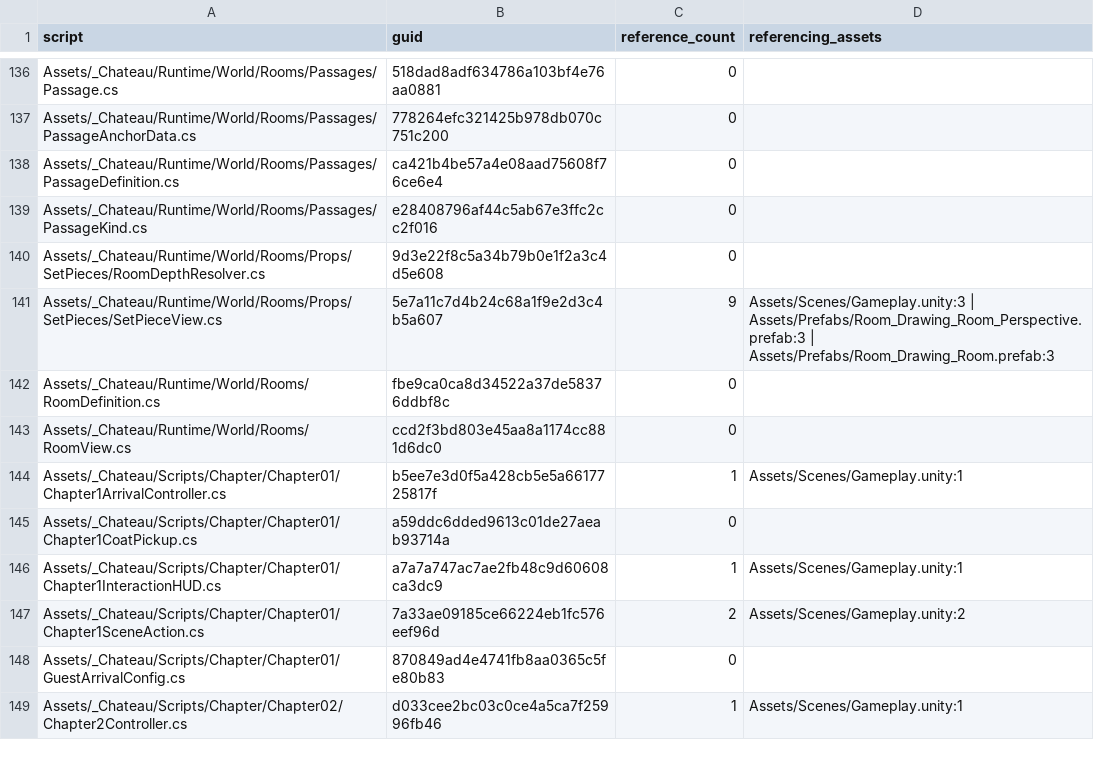
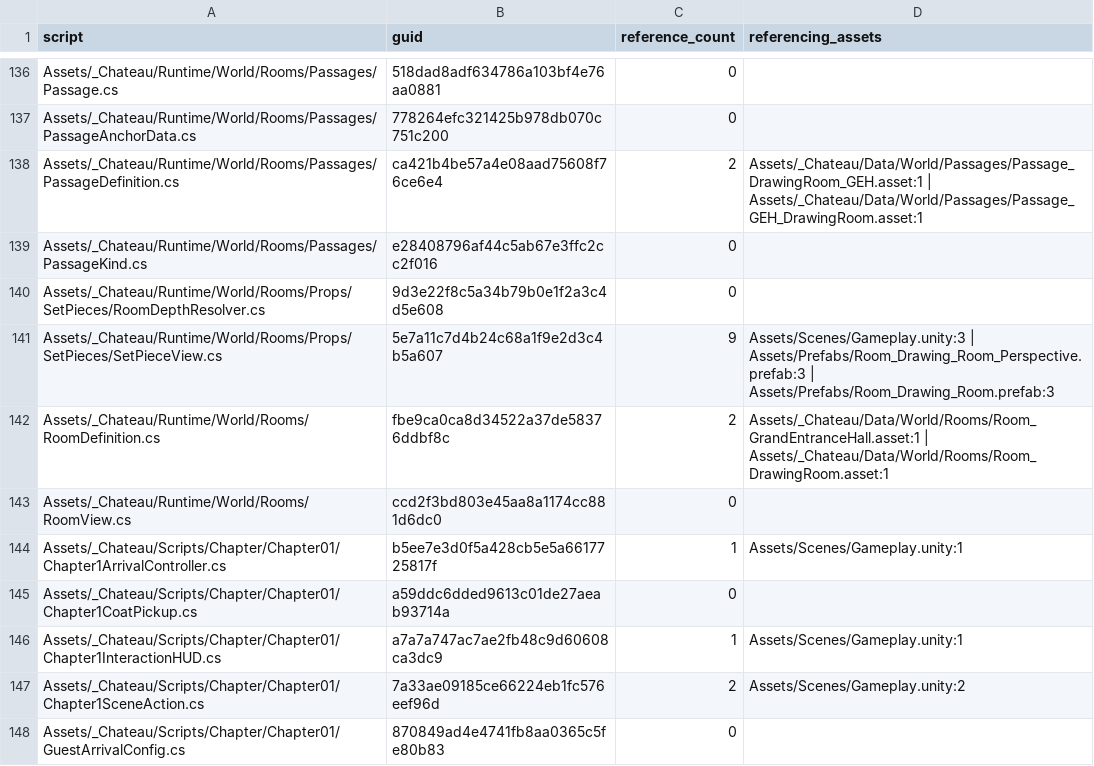
Before and after one commit to redgargoyle/ChateauElsewhere, a CSV file: Docs/Architecture/Generated/serialized_script_refs.csv, drawn as a sheet; only a part is shown, gaps mark what is left out; the shorter side is filled out with more unchanged rows.

Commit message:
data(world): author entrance drawing room definitions

```diff
--- a/Docs/Architecture/Generated/serialized_script_refs.csv
+++ b/Docs/Architecture/Generated/serialized_script_refs.csv
@@ -137,3 +137,3 @@ Assets/_Chateau/Runtime/World/Rooms/Passages/Passage.cs,518dad8adf634786a103bf4e
 Assets/_Chateau/Runtime/World/Rooms/Passages/PassageAnchorData.cs,778264efc321425b978db070c751c200,0,
-Assets/_Chateau/Runtime/World/Rooms/Passages/PassageDefinition.cs,ca421b4be57a4e08aad75608f76ce6e4,0,
+Assets/_Chateau/Runtime/World/Rooms/Passages/PassageDefinition.cs,ca421b4be57a4e08aad75608f76ce6e4,2,Assets/_Chateau/Data/World/Passages/Passage_DrawingRoom_GEH.asset:1 | Assets/_Chateau/Data/World/Passages/Passage_GEH_DrawingRoom.asset:1
 Assets/_Chateau/Runtime/World/Rooms/Passages/PassageKind.cs,e28408796af44c5ab67e3ffc2cc2f016,0,
@@ -141,3 +141,3 @@ Assets/_Chateau/Runtime/World/Rooms/Props/SetPieces/RoomDepthResolver.cs,9d3e22f
 Assets/_Chateau/Runtime/World/Rooms/Props/SetPieces/SetPieceView.cs,5e7a11c7d4b24c68a1f9e2d3c4b5a607,9,Assets/Scenes/Gameplay.unity:3 | Assets/Prefabs/Room_Drawing_Room_Perspective.prefab:3 | Assets/Prefabs/Room_Drawing_Room.prefab:3
-Assets/_Chateau/Runtime/World/Rooms/RoomDefinition.cs,fbe9ca0ca8d34522a37de58376ddbf8c,0,
+Assets/_Chateau/Runtime/World/Rooms/RoomDefinition.cs,fbe9ca0ca8d34522a37de58376ddbf8c,2,Assets/_Chateau/Data/World/Rooms/Room_GrandEntranceHall.asset:1 | Assets/_Chateau/Data/World/Rooms/Room_DrawingRoom.asset:1
 Assets/_Chateau/Runtime/World/Rooms/RoomView.cs,ccd2f3bd803e45aa8a1174cc881d6dc0,0,
```
Also changed, not shown: Docs/Architecture/RuntimeClassMigrationLedger.csv, 16 other files.
